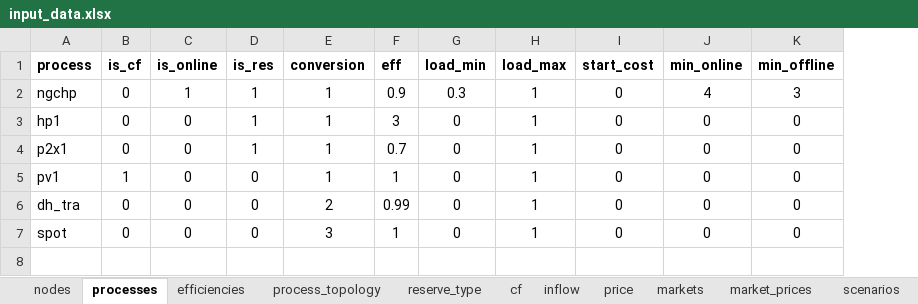
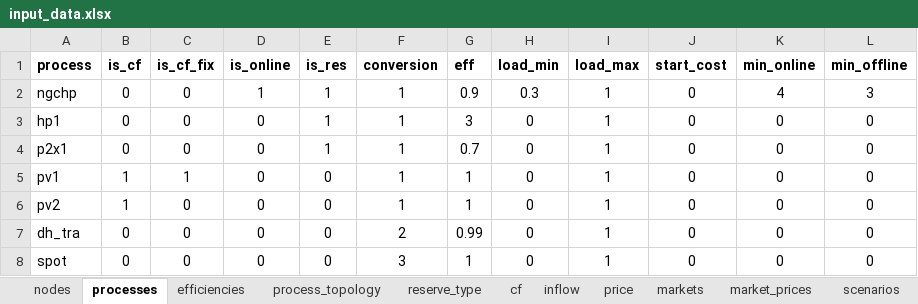
Before and after one commit to predicer-tools/Predicer, an Excel workbook: input_data/input_data.xlsx, sheet processes, drawn as a sheet; values as stored, in another font and other column widths than the file's, no borders; addresses are those after the commit; the diff names each change by its address in the sheet, - before the commit and + after, or states it on an @@ line.

```diff
--- a/input_data/input_data.xlsx (sheet processes)
+++ b/input_data/input_data.xlsx (sheet processes)
+column C (is_cf_fix), rows 2-5: 0 | 0 | 0 | 1; rows 7-8: 0 | 0
+row 6: pv2 | 1 | 0 | 0 | 0 | 1 | 1 | 0 | 1 | 0 | 0 | 0
```
Also changed, not shown: sheet cf, sheet process_topology, 3 other files.
